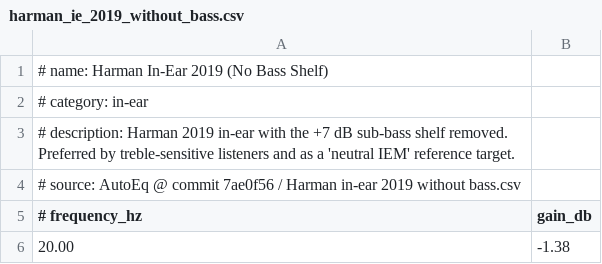
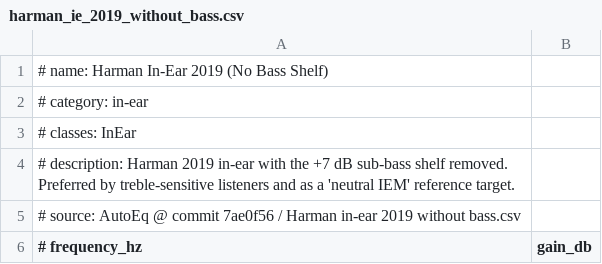
Before and after one commit to thecloudgeek/paraeq, a CSV file: targets/harman_ie_2019_without_bass.csv, drawn as a sheet; only a part is shown; the shorter side is filled out with more unchanged rows.

```diff
--- a/targets/harman_ie_2019_without_bass.csv
+++ b/targets/harman_ie_2019_without_bass.csv
@@ -2,2 +2,3 @@
 # category: in-ear
+# classes: InEar
 # description: Harman 2019 in-ear with the +7 dB sub-bass shelf removed. Preferred by treble-sensitive listeners and as a 'neutral IEM' reference target.
```
Also changed, not shown: targets/diffuse_field.csv, targets/flat.csv, 6 other files.
